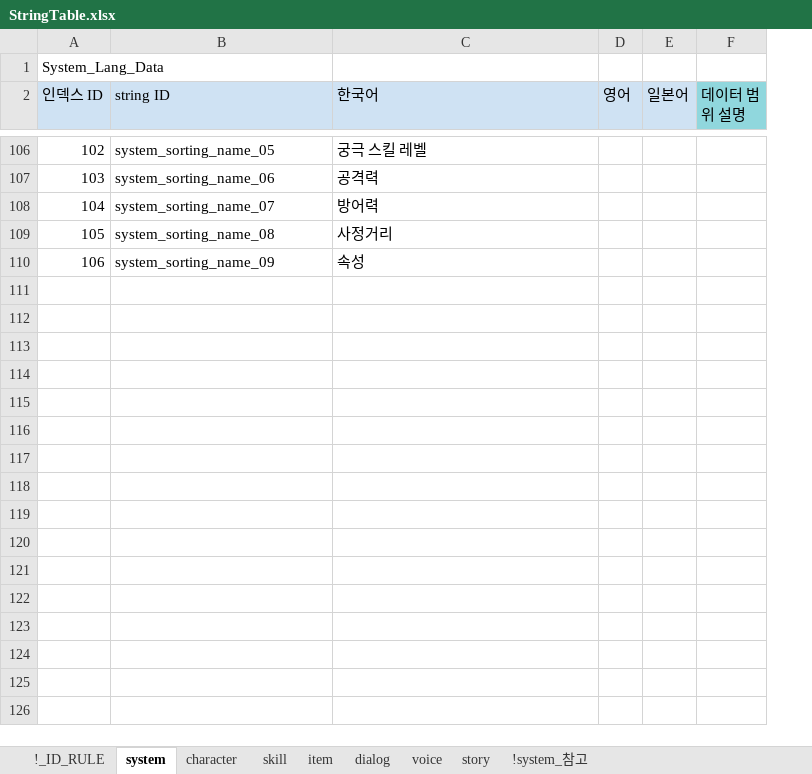
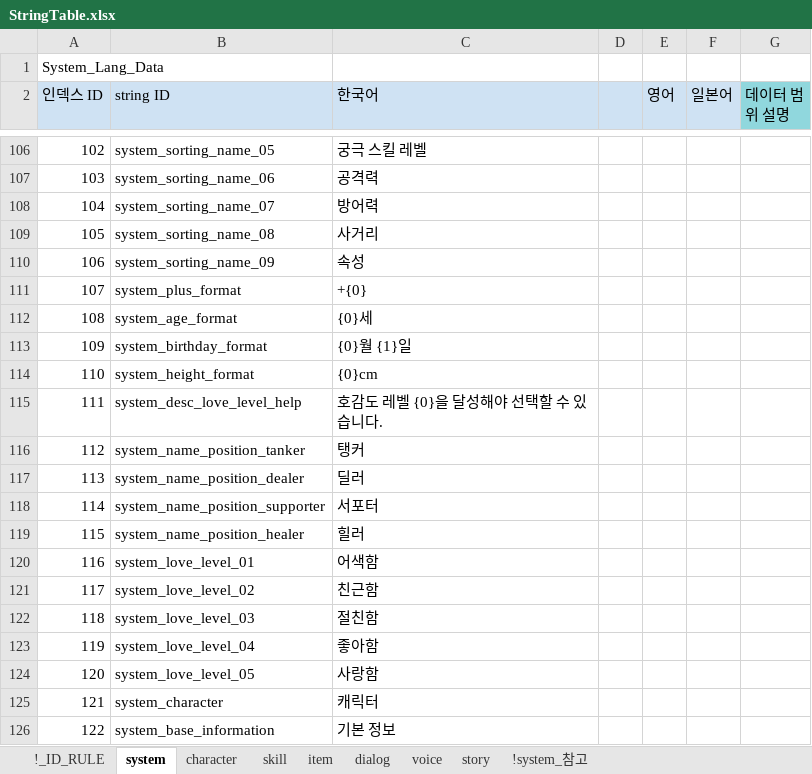
Before and after one commit to shanash/ZeroOne, an Excel workbook: Android/ExcelData/StringTable.xlsx, sheet system, drawn as a sheet; only a part is shown, gaps mark what is left out; values as stored, in another font and other column widths than the file's, no borders; conditional formats not drawn; the diff covers the shown part only; the diff names each change by its address in the sheet, - before the commit and + after, or states it on an @@ line.

Commit message:
ㅈㅇ

```diff
--- a/Android/ExcelData/StringTable.xlsx (sheet system)
+++ b/Android/ExcelData/StringTable.xlsx (sheet system)
+column D, empty
-C109 (한국어): 사정거리
+C109 (한국어): 사거리
+row 111: 107 | system_plus_format | +{0}
+row 112: 108 | system_age_format | {0}세
+row 113: 109 | system_birthday_format | {0}월 {1}일
+row 114: 110 | system_height_format | {0}cm
+row 115: 111 | system_desc_love_level_help | 호감도 레벨 {0}을 달성해야 선택할 수 있습니다.
+row 116: 112 | system_name_position_tanker | 탱커
+row 117: 113 | system_name_position_dealer | 딜러
+row 118: 114 | system_name_position_supporter | 서포터
+row 119: 115 | system_name_position_healer | 힐러
+row 120: 116 | system_love_level_01 | 어색함
+row 121: 117 | system_love_level_02 | 친근함
+row 122: 118 | system_love_level_03 | 절친함
+row 123: 119 | system_love_level_04 | 좋아함
+row 124: 120 | system_love_level_05 | 사랑함
+row 125: 121 | system_character | 캐릭터
+row 126: 122 | system_base_information | 기본 정보
```
Also changed, not shown: 13 added rows and 4 edited cells elsewhere in this sheet, sheet skill.
